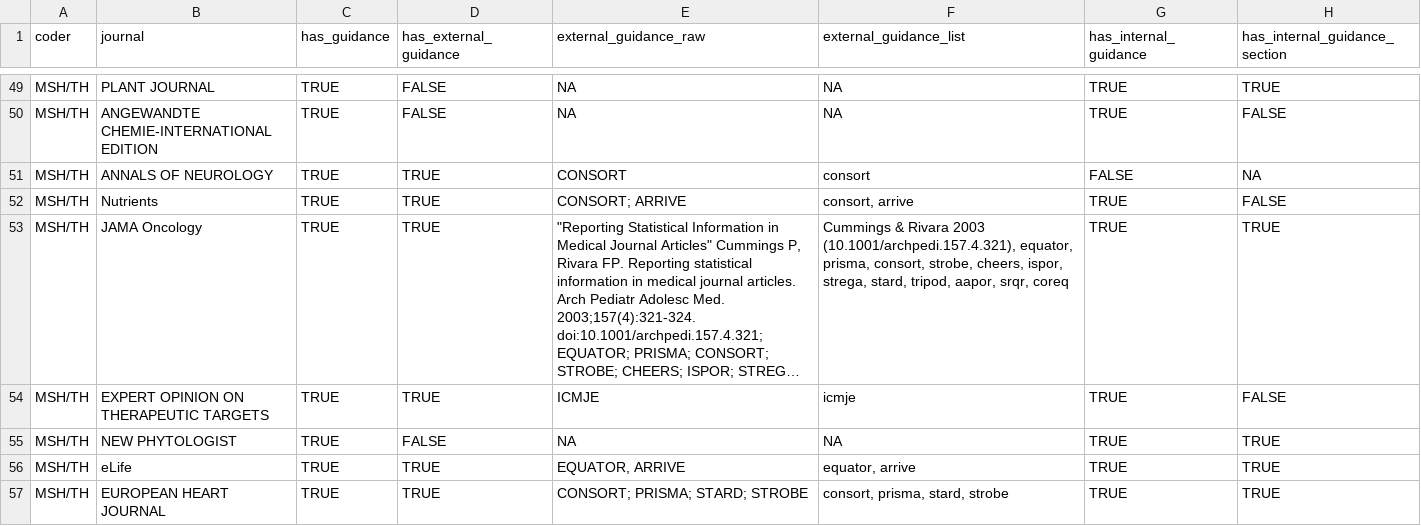
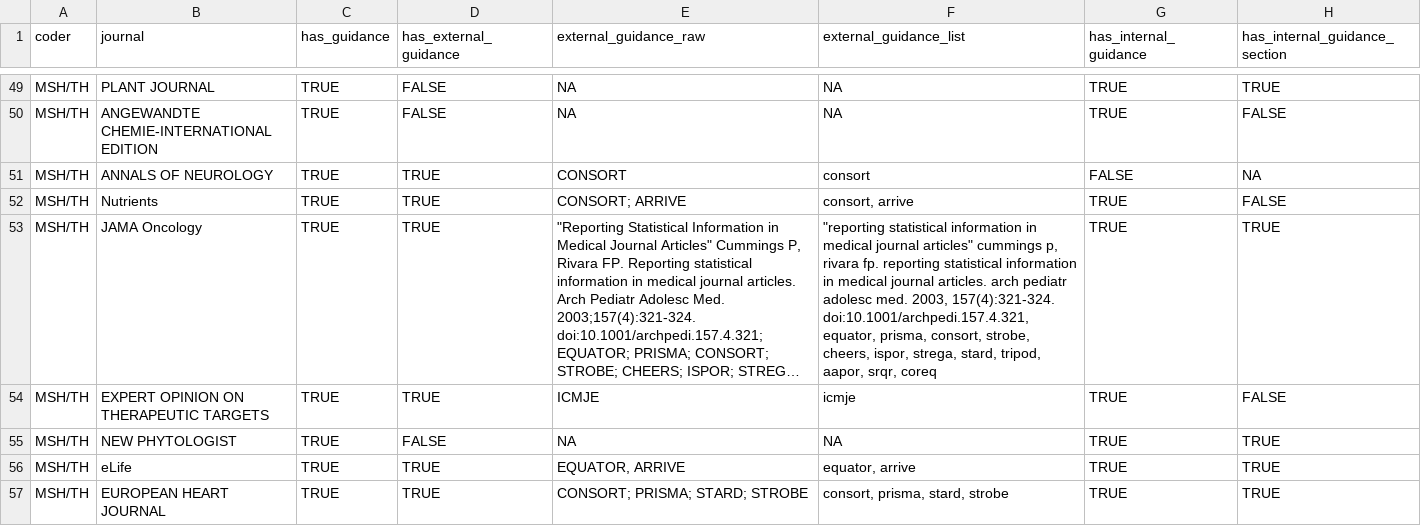
Before and after one commit to TomHardwicke/Journal-Statistical-Guidance-2019, a CSV file: data/processed/d_all.csv, drawn as a sheet; only a part is shown, gaps mark what is left out; long unchanged cells end in …; the diff names each change by its address in the sheet, - before the commit and + after, or states it on an @@ line.

```diff
--- a/data/processed/d_all.csv
+++ b/data/processed/d_all.csv
-F53 (external_guidance_list): Cummings & Rivara 2003 (10.1001/archpedi.157.4.321), equator, prisma,…
+F53 (external_guidance_list): "reporting statistical information in medical journal articles" cummings p, rivara fp. reporting statistical information in medical journal articles. arch pediatr adolesc med. 2003, 157(4):321-324. doi:10.1001/archpedi.157.4.321, equator, prisma,…
```
Also changed, not shown: data/processed/lookup_external_guidance.csv, 2 other files.
